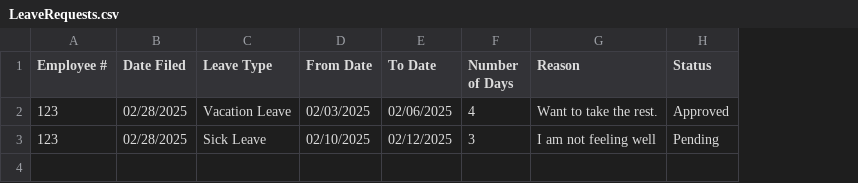
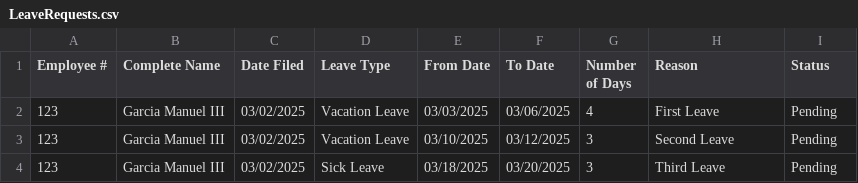
Before and after one commit to arquitaj/PayrollSystemMMDC, a CSV file: CSVFiles/LeaveRequests.csv, drawn as a sheet; addresses are those after the commit; the diff names each change by its address in the sheet, - before the commit and + after, or states it on an @@ line.

```diff
--- a/CSVFiles/LeaveRequests.csv
+++ b/CSVFiles/LeaveRequests.csv
+column B (Complete Name), row 2: Garcia Manuel III; row 4: Garcia Manuel III
-C2 (Date Filed): 02/28/2025
+C2 (Date Filed): 03/02/2025
-E2 (From Date): 02/03/2025
+E2 (From Date): 03/03/2025
-F2 (To Date): 02/06/2025
+F2 (To Date): 03/06/2025
-H2 (Reason): Want to take the rest.
+H2 (Reason): First Leave
-I2 (Status): Approved
+I2 (Status): Pending
+row 3: 123 | Garcia Manuel III | 03/02/2025 | Vacation Leave | 03/10/2025 | 03/12/2025 | 3 | Second Leave | Pending
-C4 (Date Filed): 02/28/2025
+C4 (Date Filed): 03/02/2025
-E4 (From Date): 02/10/2025
+E4 (From Date): 03/18/2025
-F4 (To Date): 02/12/2025
+F4 (To Date): 03/20/2025
-H4 (Reason): I am not feeling well
+H4 (Reason): Third Leave
```
Also changed, not shown: CSVFiles/AttendanceDatabase.csv, 9 other files.
